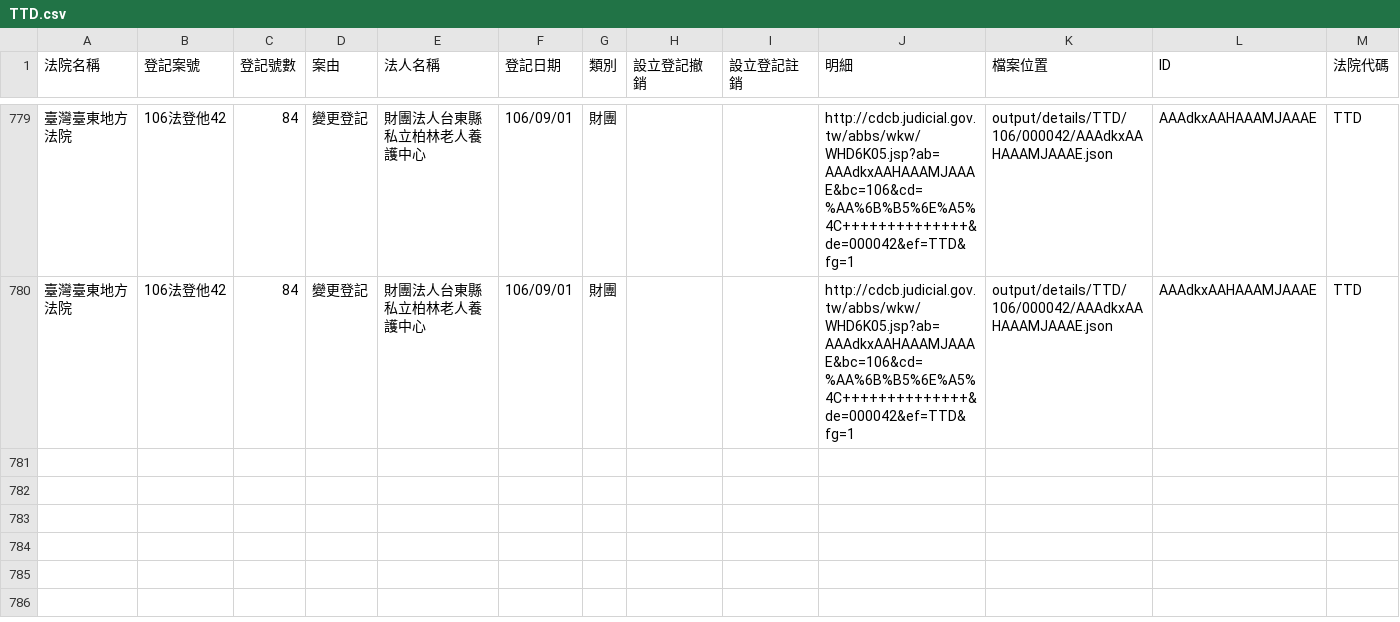
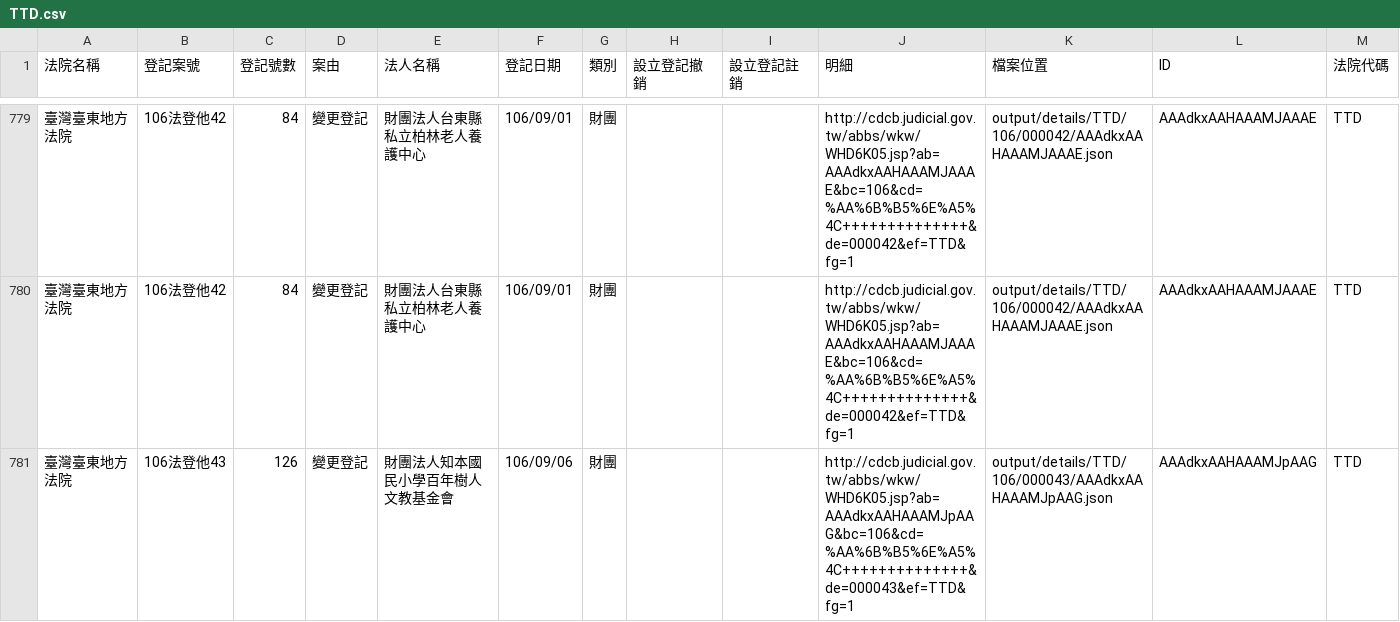
Before and after one commit to g0v/foundationtw, a CSV file: output/lists/TTD.csv, drawn as a sheet; only a part is shown, gaps mark what is left out; the diff names each change by its address in the sheet, - before the commit and + after, or states it on an @@ line.

Commit message:
update datasets @ 2017-09-14 02:00:01

```diff
--- a/output/lists/TTD.csv
+++ b/output/lists/TTD.csv
+row 781: 臺灣臺東地方法院 | 106法登他43 | 126 | 變更登記 | 財團法人知本國民小學百年樹人文教基金會 | 106/09/06 | 財團 |  |  | http://cdcb.judicial.gov.tw/abbs/wkw/WHD6K05.jsp?ab=AAAdkxAAHAAAMJpAAG&bc=106&cd=%AA%6B%B5%6E%A5%4C++++++++++++++&de=000043&ef=TTD&fg=1 | output/details/TTD/106/000043/AAAdkxAAHAAAMJpAAG.json | AAAdkxAAHAAAMJpAAG | TTD
```
Also changed, not shown: output/lists/CHD.csv, output/lists/ILD.csv, 32 other files.
